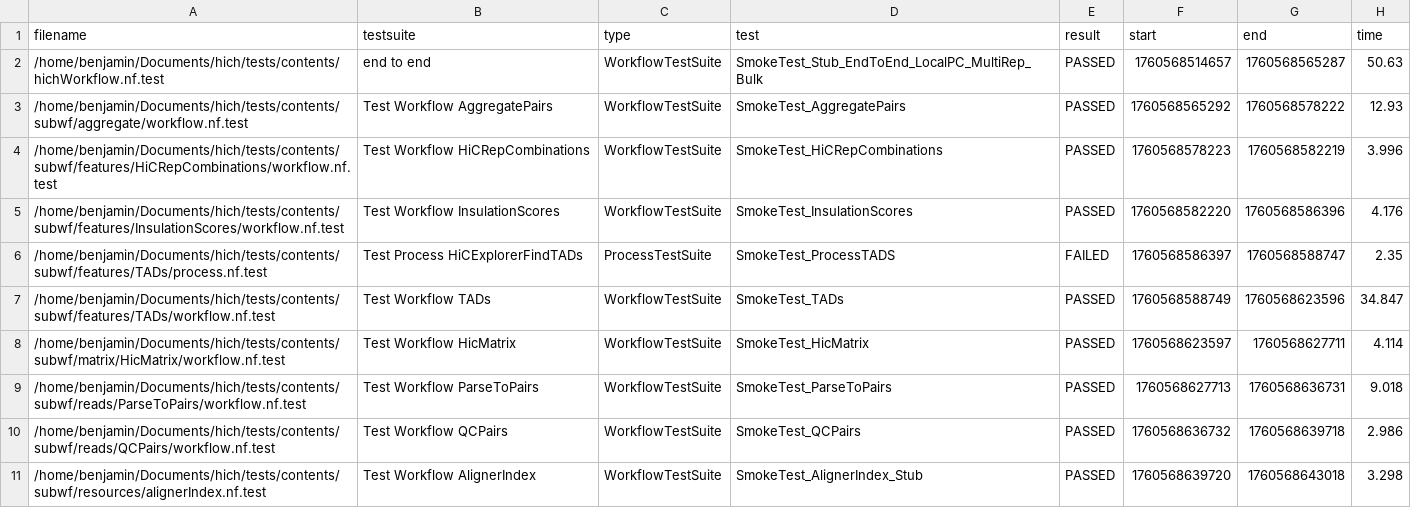
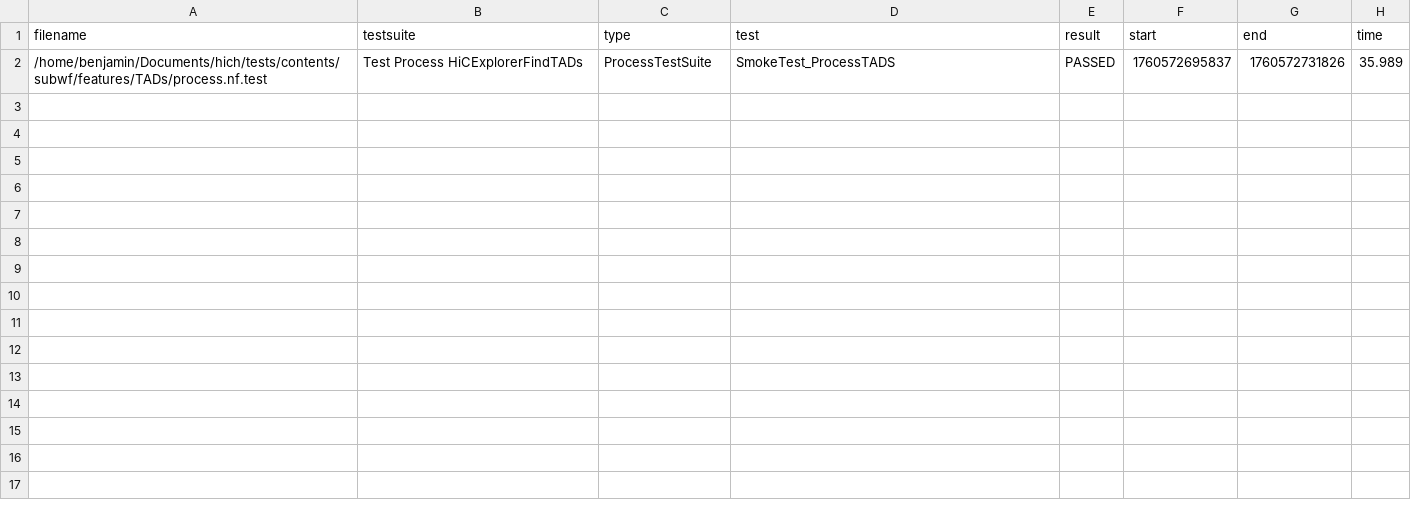
Before and after one commit to bskubi/hich, a CSV file: docs/dev/Data/nf-test-results/nf-test-10to60s.csv, drawn as a sheet.

Commit message:
Update test to reflect new process interface

```diff
--- a/docs/dev/Data/nf-test-results/nf-test-10to60s.csv
+++ b/docs/dev/Data/nf-test-results/nf-test-10to60s.csv
@@ -1,11 +1,2 @@
 "filename","testsuite","type","test","result","start","end","time"
-"/home/benjamin/Documents/hich/tests/contents/hichWorkflow.nf.test","end to end","WorkflowTestSuite","SmokeTest_Stub_EndToEnd_LocalPC_MultiRep_Bulk","PASSED","1760568514657","1760568565287","50.63"
-"/home/benjamin/Documents/hich/tests/contents/subwf/aggregate/workflow.nf.test","Test Workflow AggregatePairs","WorkflowTestSuite","SmokeTest_AggregatePairs","PASSED","1760568565292","1760568578222","12.93"
-"/home/benjamin/Documents/hich/tests/contents/subwf/features/HiCRepCombinations/workflow.nf.test","Test Workflow HiCRepCombinations","WorkflowTestSuite","SmokeTest_HiCRepCombinations","PASSED","1760568578223","1760568582219","3.996"
-"/home/benjamin/Documents/hich/tests/contents/subwf/features/InsulationScores/workflow.nf.test","Test Workflow InsulationScores","WorkflowTestSuite","SmokeTest_InsulationScores","PASSED","1760568582220","1760568586396","4.176"
-"/home/benjamin/Documents/hich/tests/contents/subwf/features/TADs/process.nf.test","Test Process HiCExplorerFindTADs","ProcessTestSuite","SmokeTest_ProcessTADS","FAILED","1760568586397","1760568588747","2.35"
-"/home/benjamin/Documents/hich/tests/contents/subwf/features/TADs/workflow.nf.test","Test Workflow TADs","WorkflowTestSuite","SmokeTest_TADs","PASSED","1760568588749","1760568623596","34.847"
-"/home/benjamin/Documents/hich/tests/contents/subwf/matrix/HicMatrix/workflow.nf.test","Test Workflow HicMatrix","WorkflowTestSuite","SmokeTest_HicMatrix","PASSED","1760568623597","1760568627711","4.114"
-"/home/benjamin/Documents/hich/tests/contents/subwf/reads/ParseToPairs/workflow.nf.test","Test Workflow ParseToPairs","WorkflowTestSuite","SmokeTest_ParseToPairs","PASSED","1760568627713","1760568636731","9.018"
-"/home/benjamin/Documents/hich/tests/contents/subwf/reads/QCPairs/workflow.nf.test","Test Workflow QCPairs","WorkflowTestSuite","SmokeTest_QCPairs","PASSED","1760568636732","1760568639718","2.986"
-"/home/benjamin/Documents/hich/tests/contents/subwf/resources/alignerIndex.nf.test","Test Workflow AlignerIndex","WorkflowTestSuite","SmokeTest_AlignerIndex_Stub","PASSED","1760568639720","1760568643018","3.298"
+"/home/benjamin/Documents/hich/tests/contents/subwf/features/TADs/process.nf.test","Test Process HiCExplorerFindTADs","ProcessTestSuite","SmokeTest_ProcessTADS","PASSED","1760572695837","1760572731826","35.989"
```
Also changed, not shown: 3 other files.
